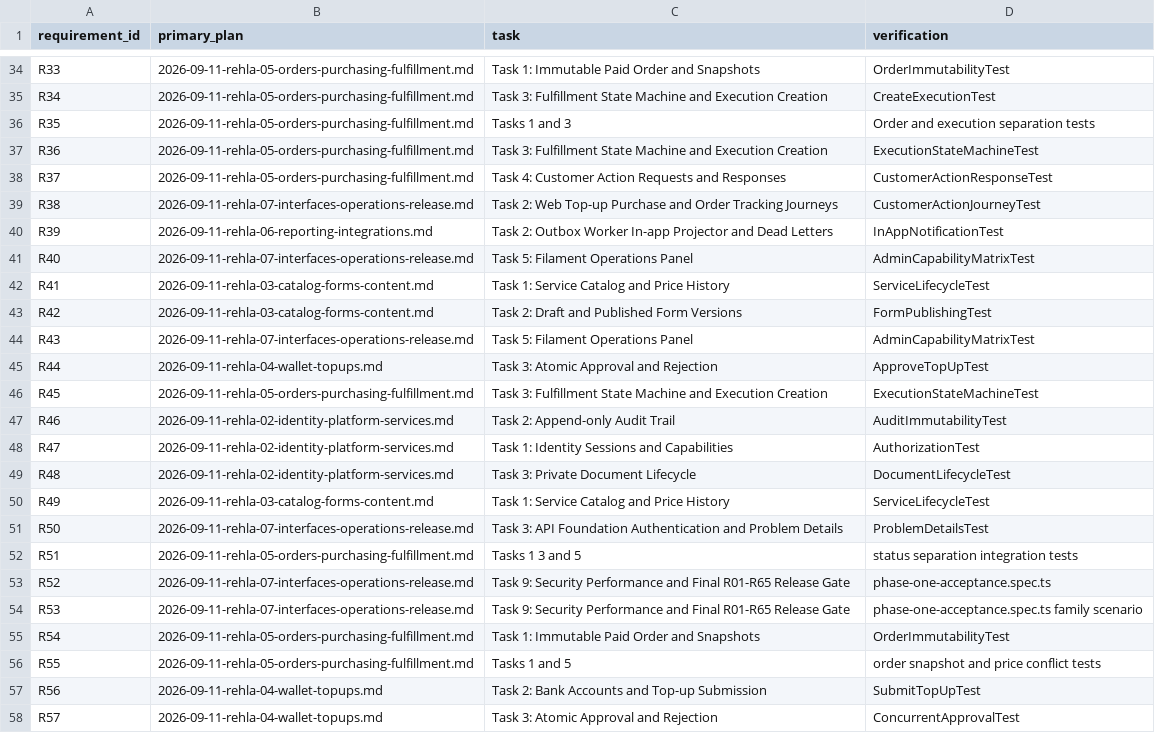
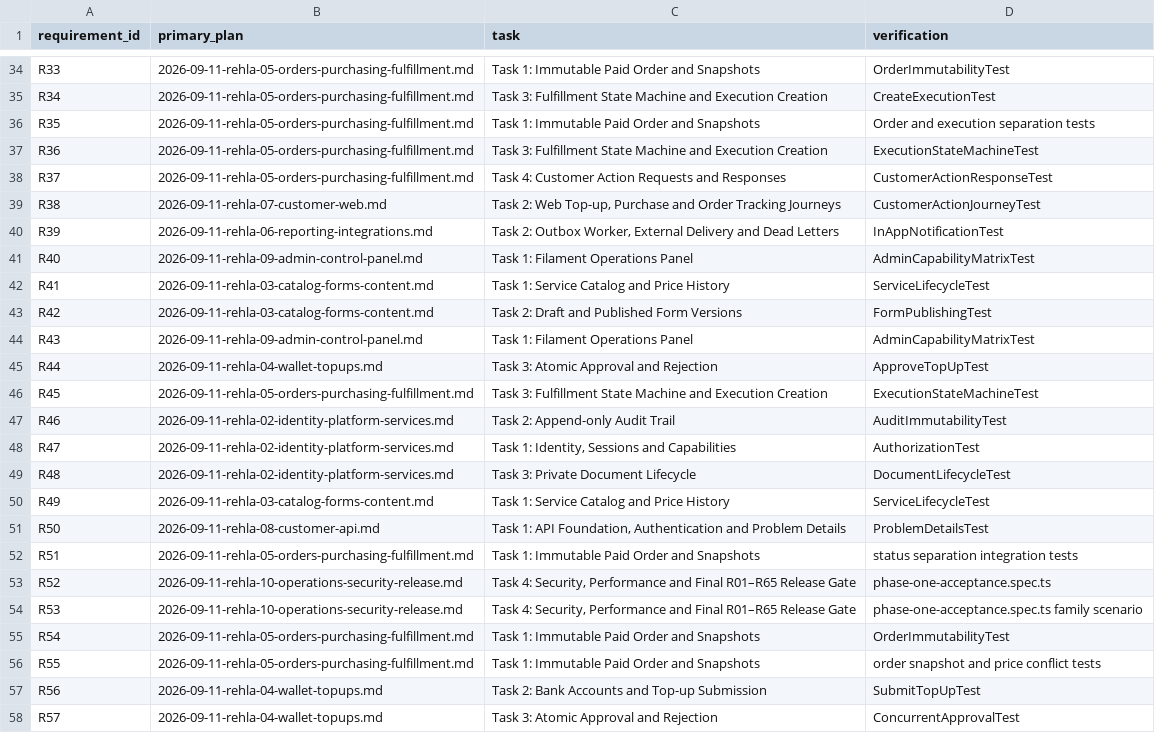
Before and after one commit to nasoomaa/rehla2, a CSV file: docs/superpowers/plans/2026-09-11-rehla-plan-coverage.csv, drawn as a sheet; only a part is shown, gaps mark what is left out; the diff covers the shown part only.

Commit message:
docs: prove complete Rehla contract alignment

```diff
--- a/docs/superpowers/plans/2026-09-11-rehla-plan-coverage.csv
+++ b/docs/superpowers/plans/2026-09-11-rehla-plan-coverage.csv
@@ -35,11 +35,11 @@ R33,2026-09-11-rehla-05-orders-purchasing-fulfillment.md,Task 1: Immutable Paid
 R34,2026-09-11-rehla-05-orders-purchasing-fulfillment.md,Task 3: Fulfillment State Machine and Execution Creation,CreateExecutionTest
-R35,2026-09-11-rehla-05-orders-purchasing-fulfillment.md,Tasks 1 and 3,Order and execution separation tests
+R35,2026-09-11-rehla-05-orders-purchasing-fulfillment.md,Task 1: Immutable Paid Order and Snapshots,Order and execution separation tests
 R36,2026-09-11-rehla-05-orders-purchasing-fulfillment.md,Task 3: Fulfillment State Machine and Execution Creation,ExecutionStateMachineTest
 R37,2026-09-11-rehla-05-orders-purchasing-fulfillment.md,Task 4: Customer Action Requests and Responses,CustomerActionResponseTest
-R38,2026-09-11-rehla-07-interfaces-operations-release.md,Task 2: Web Top-up Purchase and Order Tracking Journeys,CustomerActionJourneyTest
-R39,2026-09-11-rehla-06-reporting-integrations.md,Task 2: Outbox Worker In-app Projector and Dead Letters,InAppNotificationTest
-R40,2026-09-11-rehla-07-interfaces-operations-release.md,Task 5: Filament Operations Panel,AdminCapabilityMatrixTest
+R38,2026-09-11-rehla-07-customer-web.md,"Task 2: Web Top-up, Purchase and Order Tracking Journeys",CustomerActionJourneyTest
+R39,2026-09-11-rehla-06-reporting-integrations.md,"Task 2: Outbox Worker, External Delivery and Dead Letters",InAppNotificationTest
+R40,2026-09-11-rehla-09-admin-control-panel.md,Task 1: Filament Operations Panel,AdminCapabilityMatrixTest
 R41,2026-09-11-rehla-03-catalog-forms-content.md,Task 1: Service Catalog and Price History,ServiceLifecycleTest
 R42,2026-09-11-rehla-03-catalog-forms-content.md,Task 2: Draft and Published Form Versions,FormPublishingTest
-R43,2026-09-11-rehla-07-interfaces-operations-release.md,Task 5: Filament Operations Panel,AdminCapabilityMatrixTest
+R43,2026-09-11-rehla-09-admin-control-panel.md,Task 1: Filament Operations Panel,AdminCapabilityMatrixTest
 R44,2026-09-11-rehla-04-wallet-topups.md,Task 3: Atomic Approval and Rejection,ApproveTopUpTest
@@ -47,11 +47,11 @@ R45,2026-09-11-rehla-05-orders-purchasing-fulfillment.md,Task 3: Fulfillment Sta
 R46,2026-09-11-rehla-02-identity-platform-services.md,Task 2: Append-only Audit Trail,AuditImmutabilityTest
-R47,2026-09-11-rehla-02-identity-platform-services.md,Task 1: Identity Sessions and Capabilities,AuthorizationTest
+R47,2026-09-11-rehla-02-identity-platform-services.md,"Task 1: Identity, Sessions and Capabilities",AuthorizationTest
 R48,2026-09-11-rehla-02-identity-platform-services.md,Task 3: Private Document Lifecycle,DocumentLifecycleTest
 R49,2026-09-11-rehla-03-catalog-forms-content.md,Task 1: Service Catalog and Price History,ServiceLifecycleTest
-R50,2026-09-11-rehla-07-interfaces-operations-release.md,Task 3: API Foundation Authentication and Problem Details,ProblemDetailsTest
-R51,2026-09-11-rehla-05-orders-purchasing-fulfillment.md,Tasks 1 3 and 5,status separation integration tests
-R52,2026-09-11-rehla-07-interfaces-operations-release.md,Task 9: Security Performance and Final R01-R65 Release Gate,phase-one-acceptance.spec.ts
-R53,2026-09-11-rehla-07-interfaces-operations-release.md,Task 9: Security Performance and Final R01-R65 Release Gate,phase-one-acceptance.spec.ts family scenario
+R50,2026-09-11-rehla-08-customer-api.md,"Task 1: API Foundation, Authentication and Problem Details",ProblemDetailsTest
+R51,2026-09-11-rehla-05-orders-purchasing-fulfillment.md,Task 1: Immutable Paid Order and Snapshots,status separation integration tests
+R52,2026-09-11-rehla-10-operations-security-release.md,"Task 4: Security, Performance and Final R01–R65 Release Gate",phase-one-acceptance.spec.ts
+R53,2026-09-11-rehla-10-operations-security-release.md,"Task 4: Security, Performance and Final R01–R65 Release Gate",phase-one-acceptance.spec.ts family scenario
 R54,2026-09-11-rehla-05-orders-purchasing-fulfillment.md,Task 1: Immutable Paid Order and Snapshots,OrderImmutabilityTest
-R55,2026-09-11-rehla-05-orders-purchasing-fulfillment.md,Tasks 1 and 5,order snapshot and price conflict tests
+R55,2026-09-11-rehla-05-orders-purchasing-fulfillment.md,Task 1: Immutable Paid Order and Snapshots,order snapshot and price conflict tests
 R56,2026-09-11-rehla-04-wallet-topups.md,Task 2: Bank Accounts and Top-up Submission,SubmitTopUpTest
```
Also changed, not shown: 28 edited cells elsewhere in this file, 10 other files.
